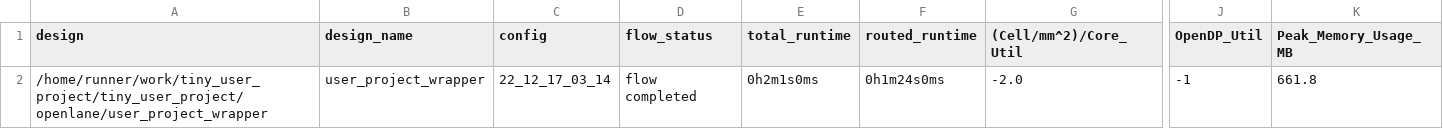
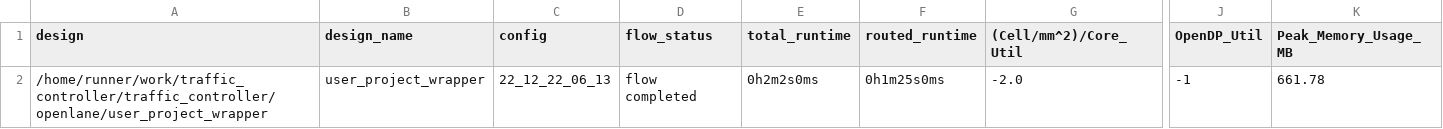
Before and after one commit to AsmaMohsin1507/traffic_controller, a CSV file: signoff/user_project_wrapper/metrics.csv, drawn as a sheet; only a part is shown, gaps mark what is left out; the diff names each change by its address in the sheet, - before the commit and + after, or states it on an @@ line.

Commit message:
harden project [skip ci]

```diff
--- a/signoff/user_project_wrapper/metrics.csv
+++ b/signoff/user_project_wrapper/metrics.csv
-A2 (design): /home/runner/work/tiny_user_project/tiny_user_project/openlane/user_project_wrapper
+A2 (design): /home/runner/work/traffic_controller/traffic_controller/openlane/user_project_wrapper
-C2 (config): 22_12_17_03_14
+C2 (config): 22_12_22_06_13
-E2 (total_runtime): 0h2m1s0ms
+E2 (total_runtime): 0h2m2s0ms
-F2 (routed_runtime): 0h1m24s0ms
+F2 (routed_runtime): 0h1m25s0ms
-K2 (Peak_Memory_Usage_MB): 661.8
+K2 (Peak_Memory_Usage_MB): 661.78
```
Also changed, not shown: signoff/tiny_user_project/metrics.csv, 25 other files.
